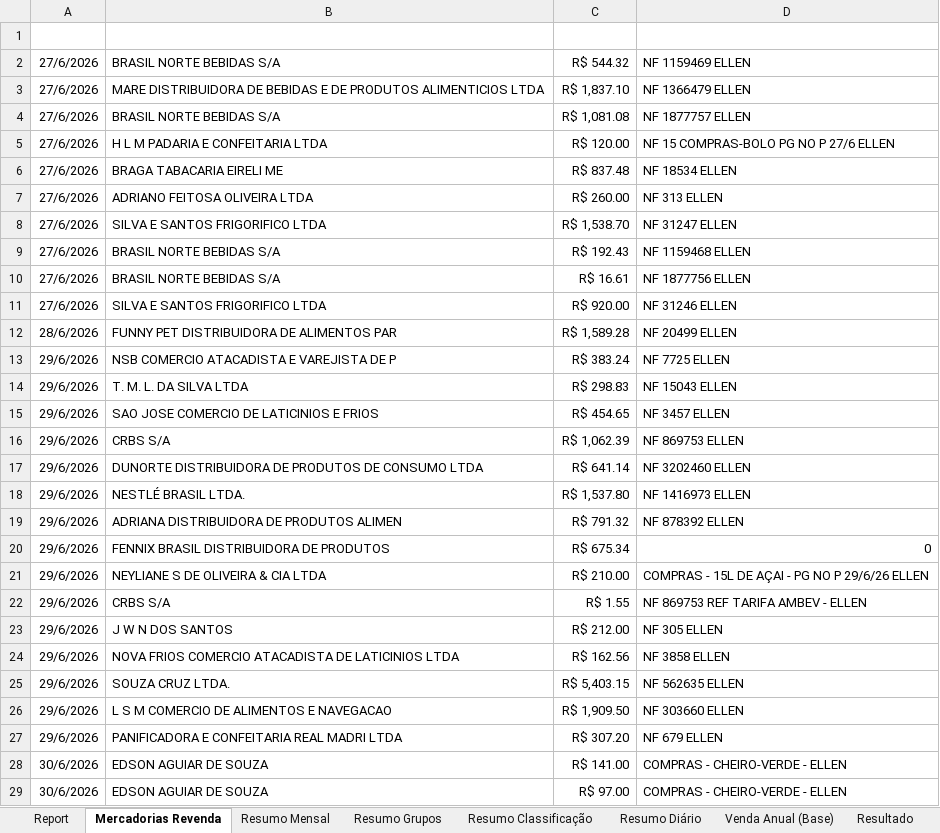
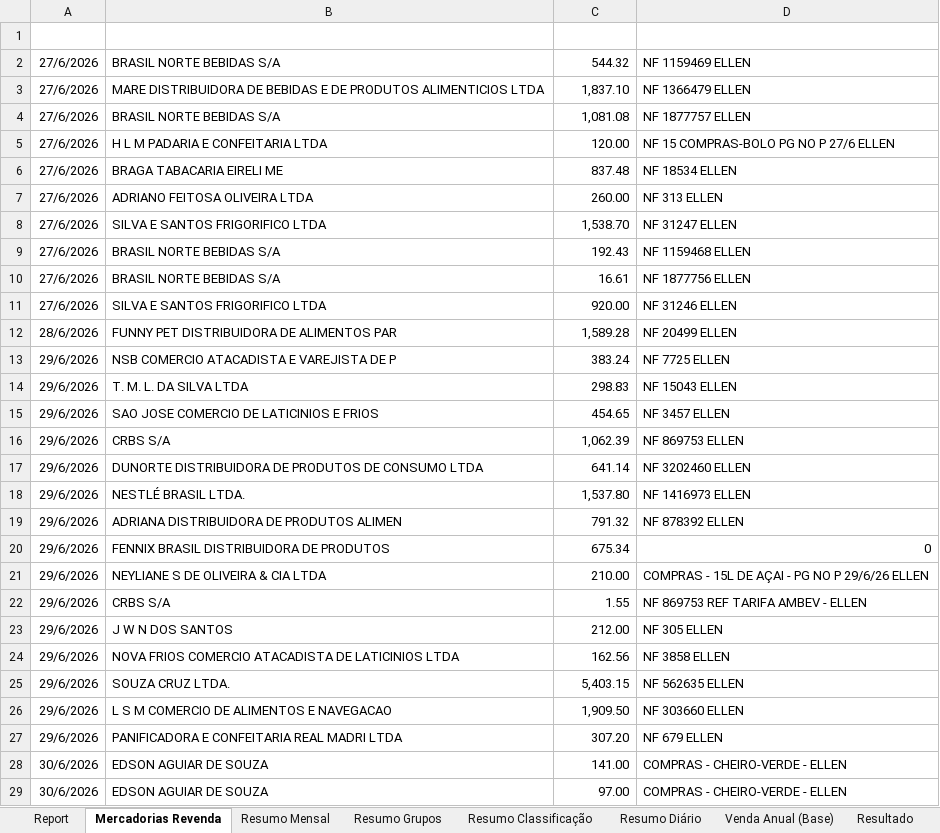
Before and after one commit to neilianesilva2408-collab/boletos---mercadinho, an Excel workbook: boletos mo2.xlsx, sheet Mercadorias Revenda, drawn as a sheet; only a part is shown; values as stored, in another font and other column widths than the file's, no borders; charts and pictures not drawn; the diff covers the shown part only; the diff names each change by its address in the sheet, - before the commit and + after, or states it on an @@ line.

```diff
--- a/boletos mo2.xlsx (sheet Mercadorias Revenda)
+++ b/boletos mo2.xlsx (sheet Mercadorias Revenda)
-C2: R$ 544.32
+C2: 544.32
-C3: R$ 1,837.10
+C3: 1,837.10
-C4: R$ 1,081.08
+C4: 1,081.08
-C5: R$ 120.00
+C5: 120.00
-C6: R$ 837.48
+C6: 837.48
-C7: R$ 260.00
+C7: 260.00
-C8: R$ 1,538.70
+C8: 1,538.70
-C9: R$ 192.43
+C9: 192.43
-C10: R$ 16.61
+C10: 16.61
-C11: R$ 920.00
+C11: 920.00
-C12: R$ 1,589.28
+C12: 1,589.28
-C13: R$ 383.24
+C13: 383.24
-C14: R$ 298.83
+C14: 298.83
-C15: R$ 454.65
+C15: 454.65
-C16: R$ 1,062.39
+C16: 1,062.39
-C17: R$ 641.14
+C17: 641.14
-C18: R$ 1,537.80
+C18: 1,537.80
-C19: R$ 791.32
+C19: 791.32
-C20: R$ 675.34
+C20: 675.34
-C21: R$ 210.00
+C21: 210.00
-C22: R$ 1.55
+C22: 1.55
-C23: R$ 212.00
+C23: 212.00
-C24: R$ 162.56
+C24: 162.56
-C25: R$ 5,403.15
+C25: 5,403.15
-C26: R$ 1,909.50
+C26: 1,909.50
-C27: R$ 307.20
+C27: 307.20
-C28: R$ 141.00
+C28: 141.00
-C29: R$ 97.00
+C29: 97.00
```
Also changed, not shown: 537 edited cells elsewhere in this sheet, sheet Resumo Diário, sheet Resumo Classificação, sheet Resumo Grupos, sheet Resumo Mensal, sheet Resultado, sheet Venda Anual (Base), boletos mo1.xlsx, boletos mo4.xlsx.
